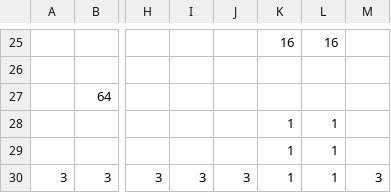
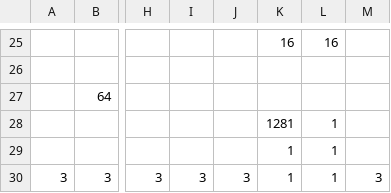
Before and after one commit to AngryPants/SP3_TeamP, a CSV file: SP3 Framework/Base/Levels/Daniu/Daniu_Level_1.csv, drawn as a sheet; only a part is shown, gaps mark what is left out; the diff names each change by its address in the sheet, - before the commit and + after, or states it on an @@ line.

```diff
--- a/SP3 Framework/Base/Levels/Daniu/Daniu_Level_1.csv
+++ b/SP3 Framework/Base/Levels/Daniu/Daniu_Level_1.csv
-K28: 1
+K28: 1281
```
Also changed, not shown: 6 other files.
